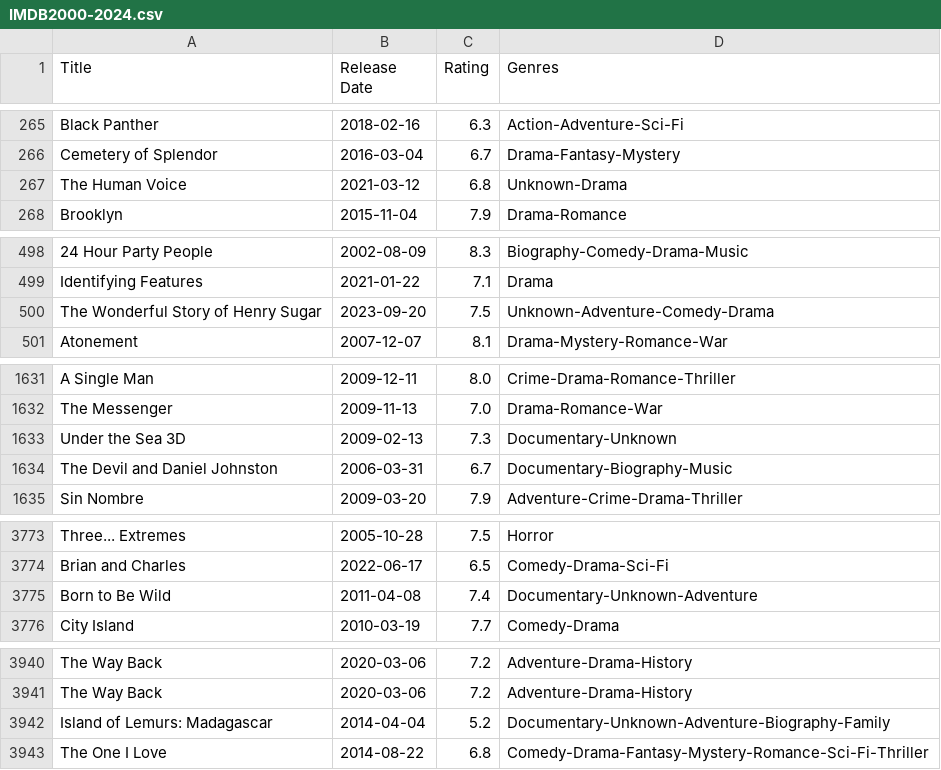
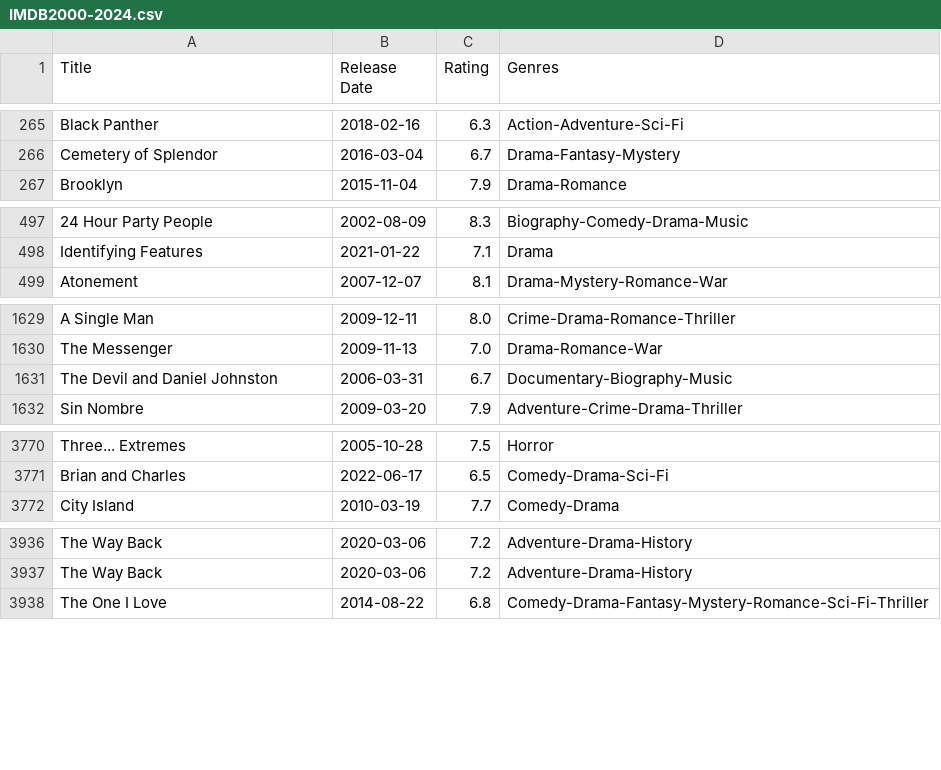
Before and after one commit to FelipeDumont/IWI_Files, a CSV file: WorkingOnIt/IMDB2000-2024.csv, drawn as a sheet; only a part is shown, gaps mark what is left out; the diff covers the shown part only; the diff names each change by its address in the sheet, - before the commit and + after, or states it on an @@ line.

Commit message:
Update IMDB2000-2024.csv
Removed the Unknown Gnre

```diff
--- a/WorkingOnIt/IMDB2000-2024.csv
+++ b/WorkingOnIt/IMDB2000-2024.csv
-row 267: The Human Voice | 2021-03-12 | 6.8 | Unknown-Drama
-row 500: The Wonderful Story of Henry Sugar | 2023-09-20 | 7.5 | Unknown-Adventure-Comedy-Drama
-row 1633: Under the Sea 3D | 2009-02-13 | 7.3 | Documentary-Unknown
-row 3775: Born to Be Wild | 2011-04-08 | 7.4 | Documentary-Unknown-Adventure
-row 3942: Island of Lemurs: Madagascar | 2014-04-04 | 5.2 | Documentary-Unknown-Adventure-Biography-Family
```
Also changed, not shown: 3 removed rows elsewhere in this file.
